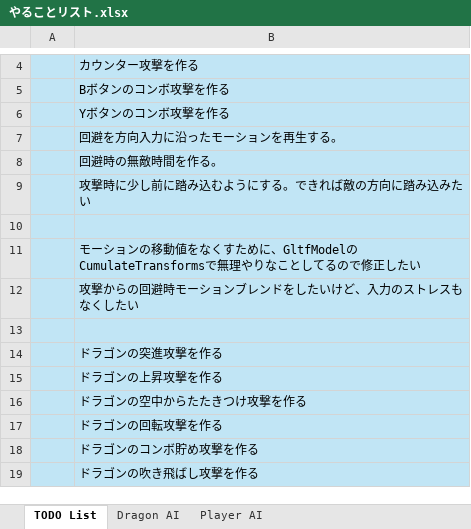
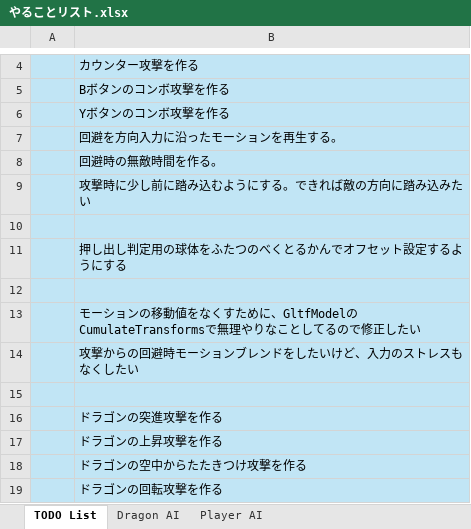
Before and after one commit to mame-library4/mame, an Excel workbook: Document/やることリスト.xlsx, sheet TODO List, drawn as a sheet; only a part is shown, gaps mark what is left out; the shorter side is filled out with more unchanged rows; values as stored, in another font and other column widths than the file's, no borders; conditional formats not drawn; the diff names each change by its address in the sheet, - before the commit and + after, or states it on an @@ line.

```diff
--- a/Document/やることリスト.xlsx (sheet TODO List)
+++ b/Document/やることリスト.xlsx (sheet TODO List)
+row 11:  | 押し出し判定用の球体をふたつのべくとるかんでオフセット設定するようにする
+row 12: (empty)
```
Also changed, not shown: sheet Dragon AI, 15 other files.
